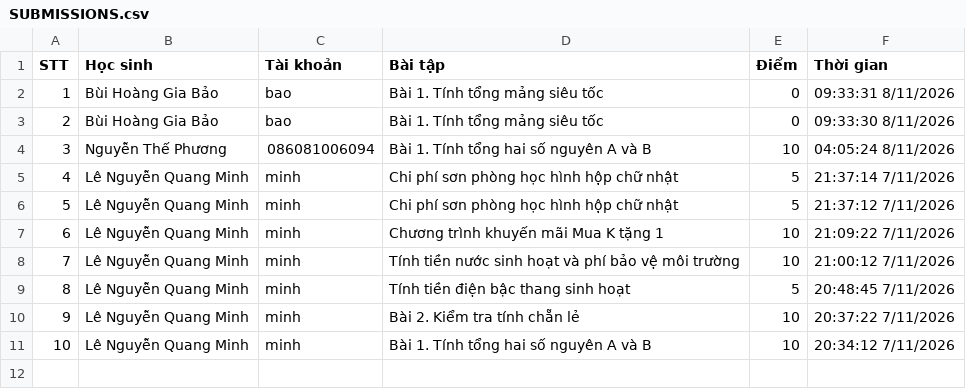
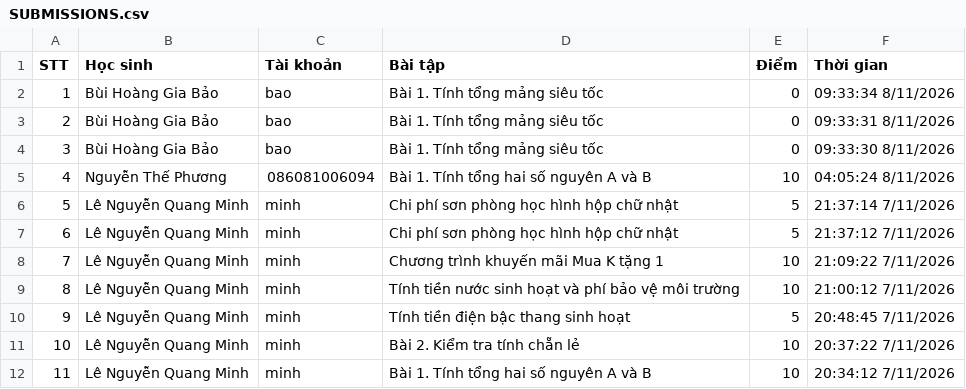
Before and after one commit to thefuong119/ai-python-thcs, a CSV file: SUBMISSIONS.csv, drawn as a sheet; addresses are those after the commit; the diff names each change by its address in the sheet, - before the commit and + after, or states it on an @@ line.

Commit message:
[Submissions] Cập nhật 09:33:35 8/11/2026

```diff
--- a/SUBMISSIONS.csv
+++ b/SUBMISSIONS.csv
+row 2: 1 | Bùi Hoàng Gia Bảo | bao | Bài 1. Tính tổng mảng siêu tốc | 0 | 09:33:34 8/11/2026
@@ column A (STT) renumbered from row 3 down @@
```
